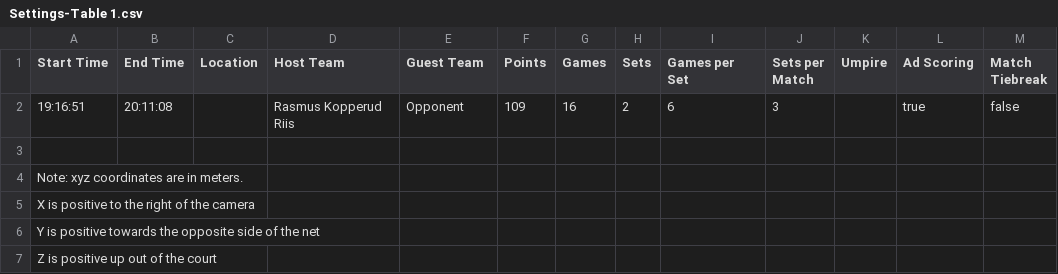
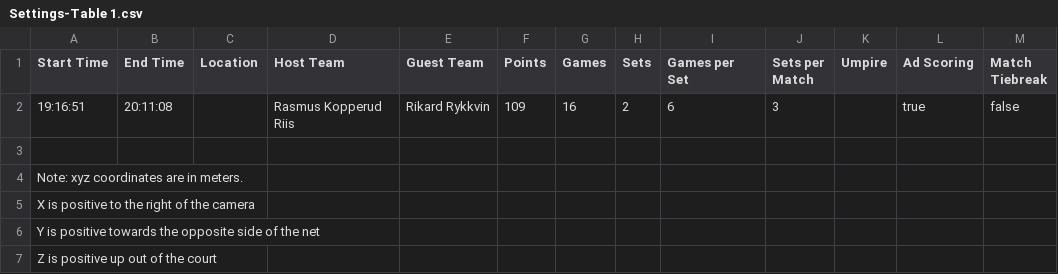
Before and after one commit to RasmusKoRiis/tennis-dashboard, a CSV file: public/data/2025-04-27/Settings-Table 1.csv, drawn as a sheet.

```diff
--- a/public/data/2025-04-27/Settings-Table 1.csv
+++ b/public/data/2025-04-27/Settings-Table 1.csv
@@ -1,3 +1,3 @@
 Start Time;End Time;Location;Host Team;Guest Team;Points;Games;Sets;Games per Set;Sets per Match;Umpire;Ad Scoring;Match Tiebreak
-19:16:51;20:11:08;;Rasmus Kopperud Riis;Opponent;109;16;2;6;3;;true;false
+19:16:51;20:11:08;;Rasmus Kopperud Riis;Rikard Rykkvin;109;16;2;6;3;;true;false
 ;;;;;;;;;;;;
```
Also changed, not shown: public/data/2025-04-27/Shots-Table 1.csv.
